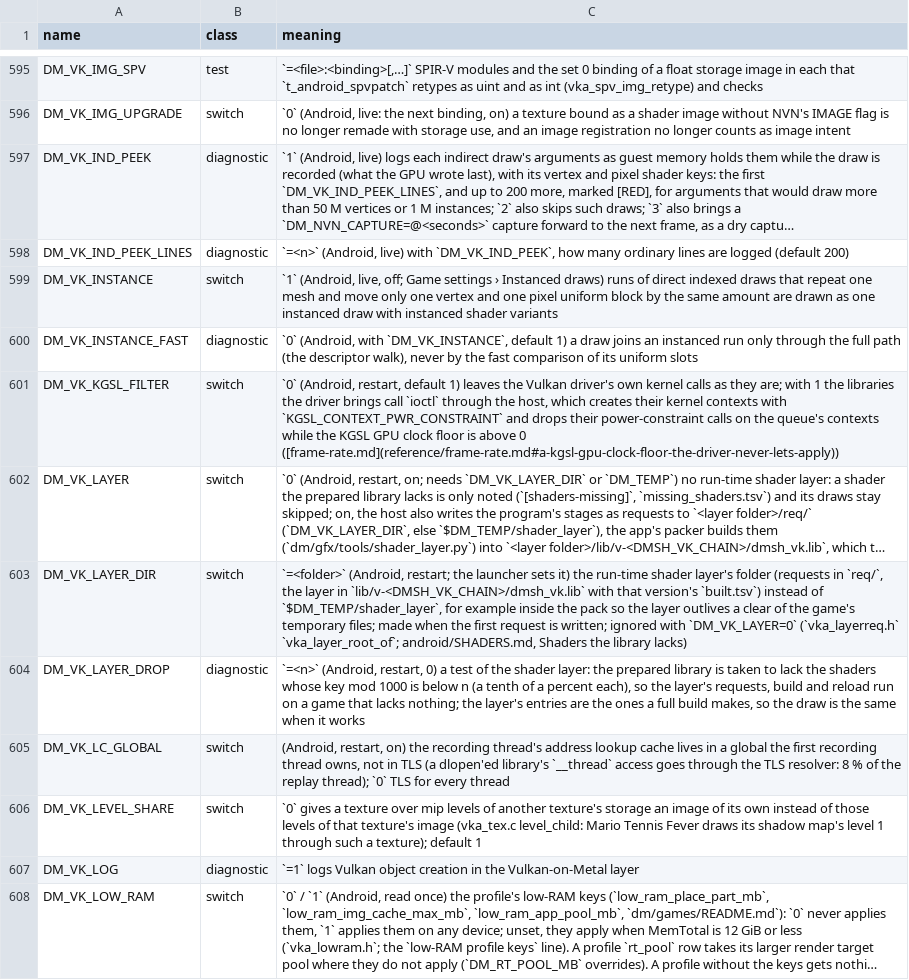
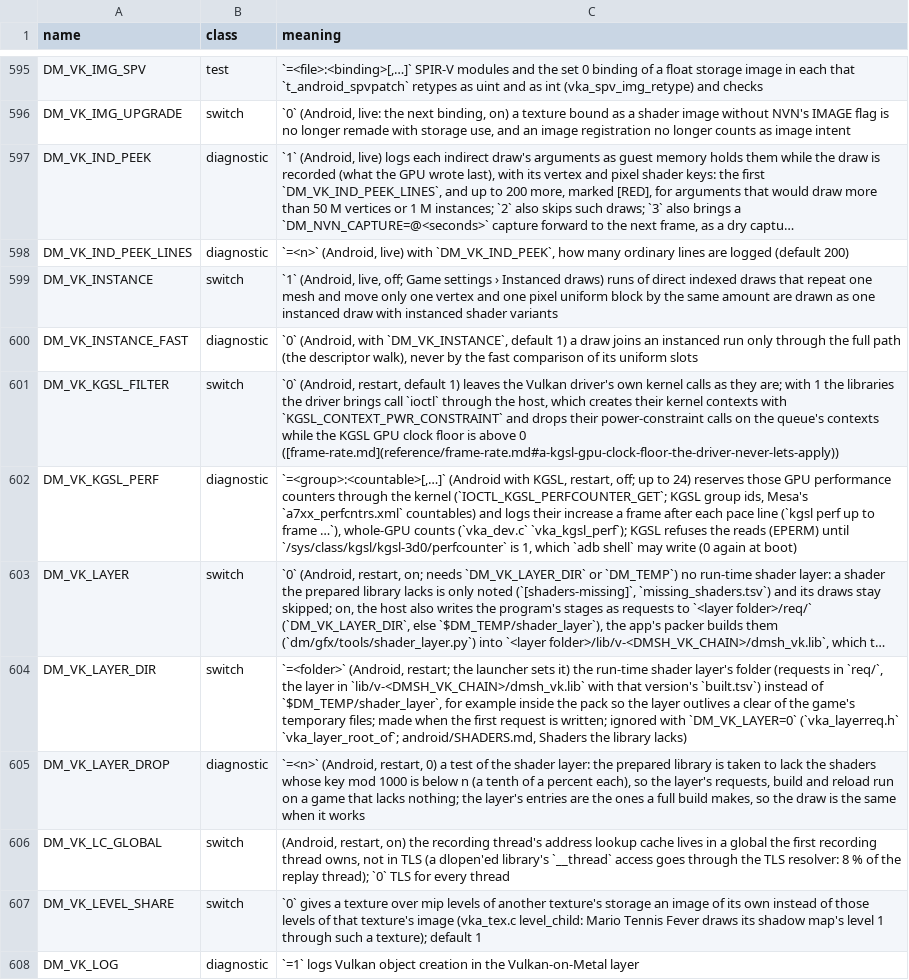
Before and after one commit to hridss/BananaNative, a TSV file: docs/env_switches.tsv, drawn as a sheet; only a part is shown, gaps mark what is left out; the shorter side is filled out with more unchanged rows; long unchanged cells end in …; the diff names each change by its address in the sheet, - before the commit and + after, or states it on an @@ line.

```diff
--- a/docs/env_switches.tsv
+++ b/docs/env_switches.tsv
+row 602: DM_VK_KGSL_PERF | diagnostic | `=<group>:<countable>[,…]` (Android with KGSL, restart, off; up to 24) reserves those GPU performance counters through the kernel (`IOCTL_KGSL_PERFCOUNTER_GET`; KGSL group ids, Mesa's `a7xx_perfcntrs.xml` countables) and logs their increase a frame after each pace line (`kgsl perf up to frame …`), whole-GPU counts (`vka_dev.c` `vka_kgsl_perf`); KGSL refuses the reads (EPERM) until `/sys/class/kgsl/kgsl-3d0/perfcounter` is 1, which `adb shell` may write (0 again at boot)
```
Also changed, not shown: 3 other files.
